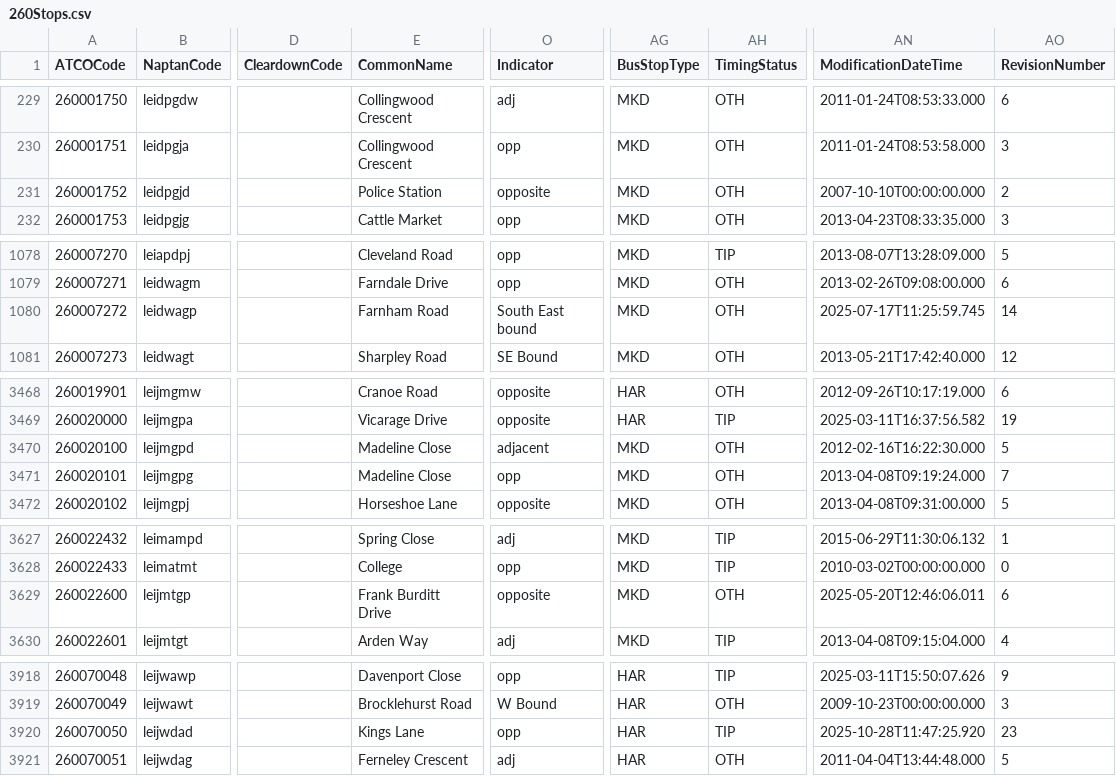
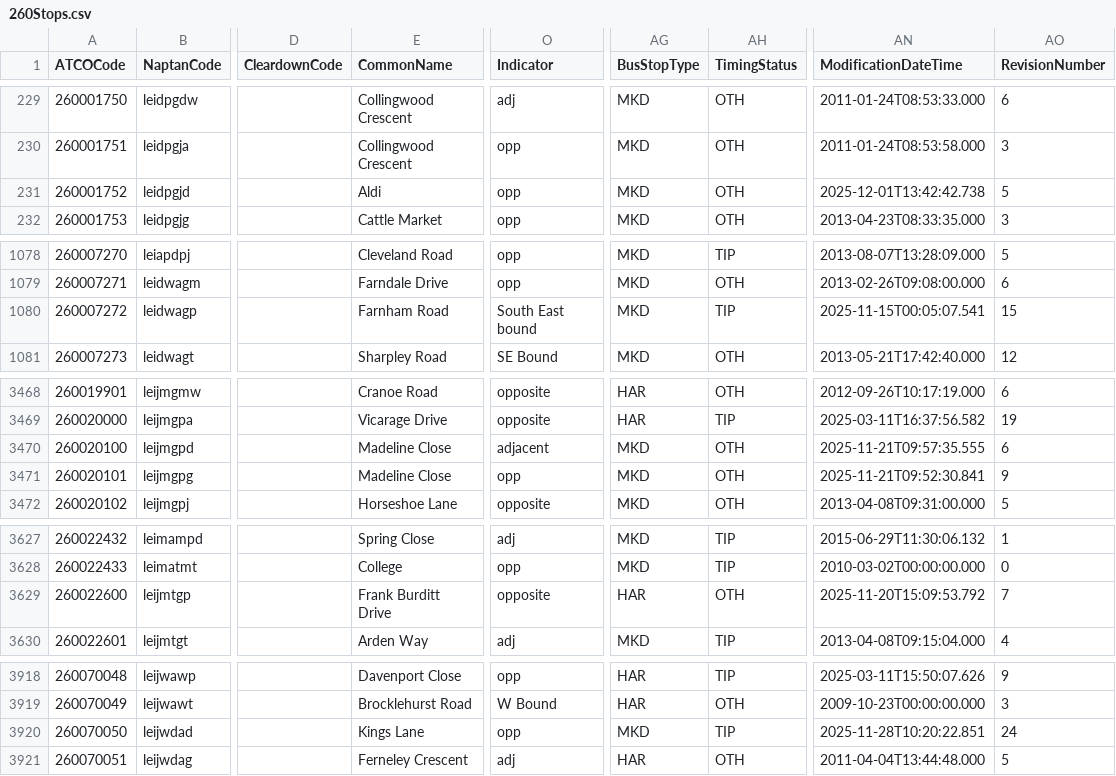
Before and after one commit to ldjb/naptan-nptg-history, a CSV file: 260Stops.csv, drawn as a sheet; only a part is shown, gaps mark what is left out; the diff covers the shown part only; the diff names each change by its address in the sheet, - before the commit and + after, or states it on an @@ line.

```diff
--- a/260Stops.csv
+++ b/260Stops.csv
-E231 (CommonName): Police Station
+E231 (CommonName): Aldi
-O231 (Indicator): opposite
+O231 (Indicator): opp
-AN231 (ModificationDateTime): 2007-10-10T00:00:00.000
+AN231 (ModificationDateTime): 2025-12-01T13:42:42.738
-AO231 (RevisionNumber): 2
+AO231 (RevisionNumber): 5
-AH1080 (TimingStatus): OTH
+AH1080 (TimingStatus): TIP
-AN1080 (ModificationDateTime): 2025-07-17T11:25:59.745
+AN1080 (ModificationDateTime): 2025-11-15T00:05:07.541
-AO1080 (RevisionNumber): 14
+AO1080 (RevisionNumber): 15
-AN3470 (ModificationDateTime): 2012-02-16T16:22:30.000
+AN3470 (ModificationDateTime): 2025-11-21T09:57:35.555
-AO3470 (RevisionNumber): 5
+AO3470 (RevisionNumber): 6
-AN3471 (ModificationDateTime): 2013-04-08T09:19:24.000
+AN3471 (ModificationDateTime): 2025-11-21T09:52:30.841
-AO3471 (RevisionNumber): 7
+AO3471 (RevisionNumber): 9
-AG3629 (BusStopType): MKD
+AG3629 (BusStopType): HAR
-AN3629 (ModificationDateTime): 2025-05-20T12:46:06.011
+AN3629 (ModificationDateTime): 2025-11-20T15:09:53.792
-AO3629 (RevisionNumber): 6
+AO3629 (RevisionNumber): 7
-AG3920 (BusStopType): HAR
+AG3920 (BusStopType): MKD
-AN3920 (ModificationDateTime): 2025-10-28T11:47:25.920
+AN3920 (ModificationDateTime): 2025-11-28T10:20:22.851
-AO3920 (RevisionNumber): 23
+AO3920 (RevisionNumber): 24
```
Also changed, not shown: 1 added row and 72 edited cells elsewhere in this file, 036Stops.csv, 040Stops.csv, 35 other files.
